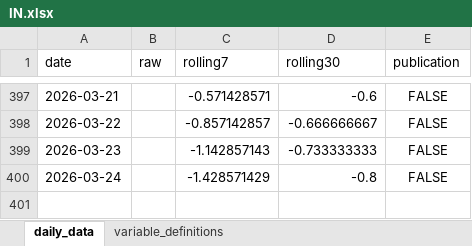
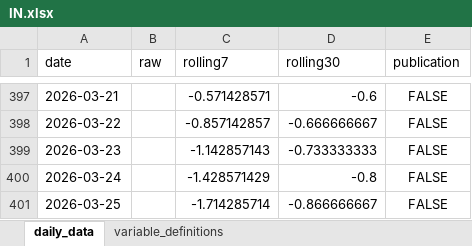
Before and after one commit to yangcy0126/dsi-index-site, an Excel workbook: data/IN.xlsx, sheet daily_data, drawn as a sheet; only a part is shown, gaps mark what is left out; values as stored, in another font and other column widths than the file's, no borders; the diff names each change by its address in the sheet, - before the commit and + after, or states it on an @@ line.

```diff
--- a/data/IN.xlsx (sheet daily_data)
+++ b/data/IN.xlsx (sheet daily_data)
+row 401: 2026-03-25 |  | -1.714285714 | -0.866666667 | FALSE
```
Also changed, not shown: sheet variable_definitions, data/CA.xlsx, data/CN.xlsx, 46 other files.
